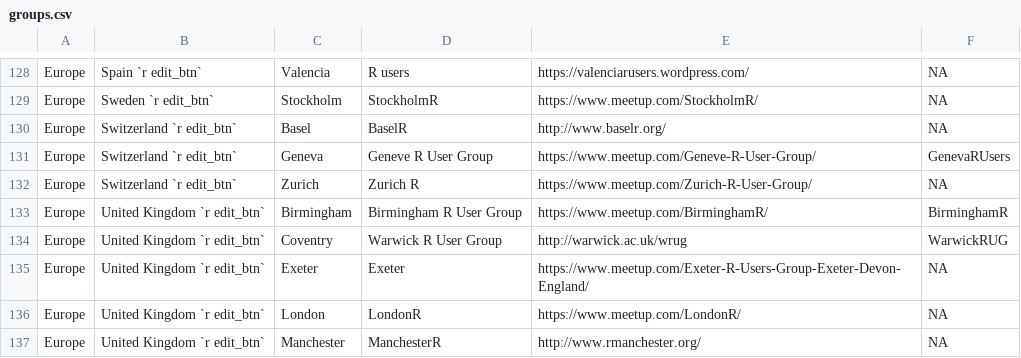
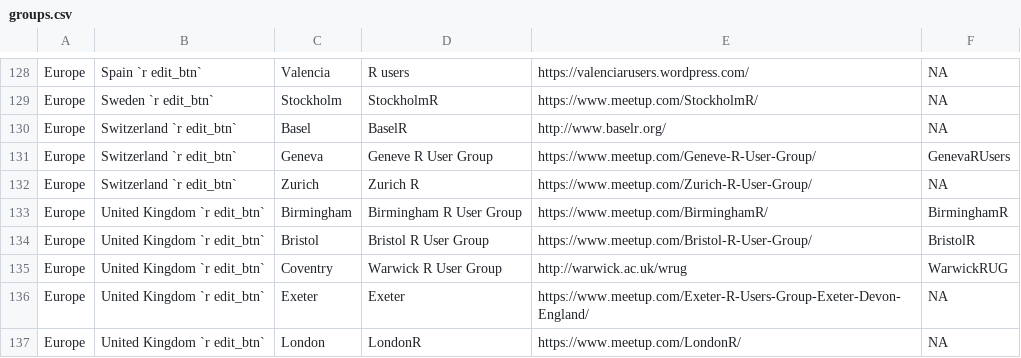
Before and after one commit to tunisrusergroup/meetingsR, a CSV file: groups.csv, drawn as a sheet; only a part is shown, gaps mark what is left out; the shorter side is filled out with more unchanged rows.

Commit message:
#rstats Adding BristolR, UK
Thanks to @thisisnic  (509)

```diff
--- a/groups.csv
+++ b/groups.csv
@@ -133,2 +133,3 @@ Europe,Switzerland `r edit_btn`,Zurich,Zurich R,https://www.meetup.com/Zurich-R-
 Europe,United Kingdom `r edit_btn`,Birmingham,Birmingham R User Group,https://www.meetup.com/BirminghamR/,BirminghamR
+Europe,United Kingdom `r edit_btn`,Bristol,Bristol R User Group,https://www.meetup.com/Bristol-R-User-Group/,BristolR
 Europe,United Kingdom `r edit_btn`,Coventry,Warwick R User Group,http://warwick.ac.uk/wrug,WarwickRUG
```
Also changed, not shown: 4 other files.
